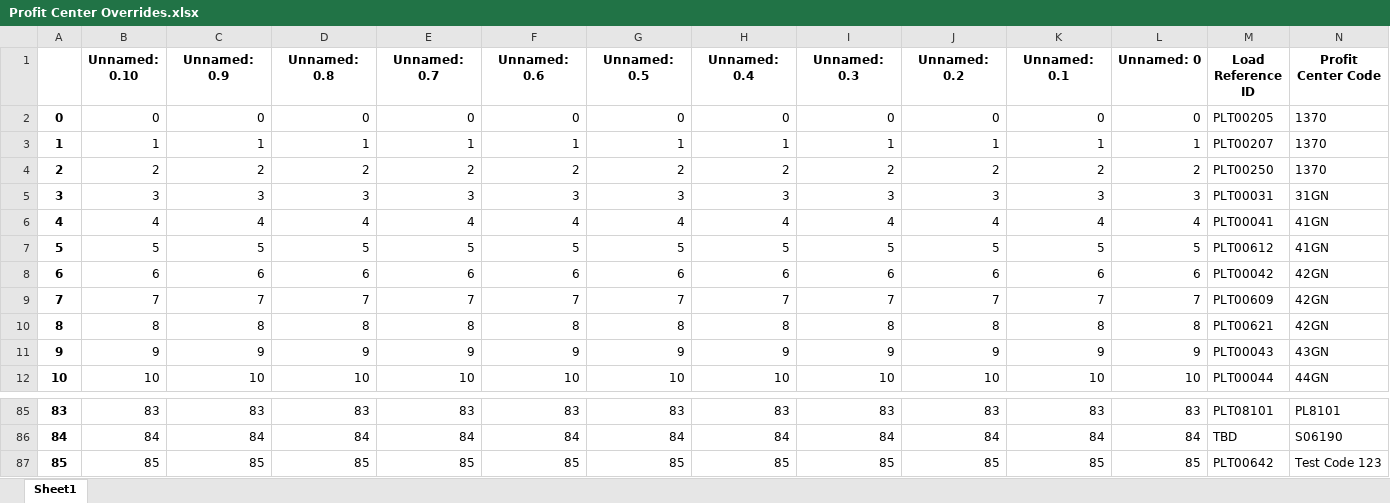
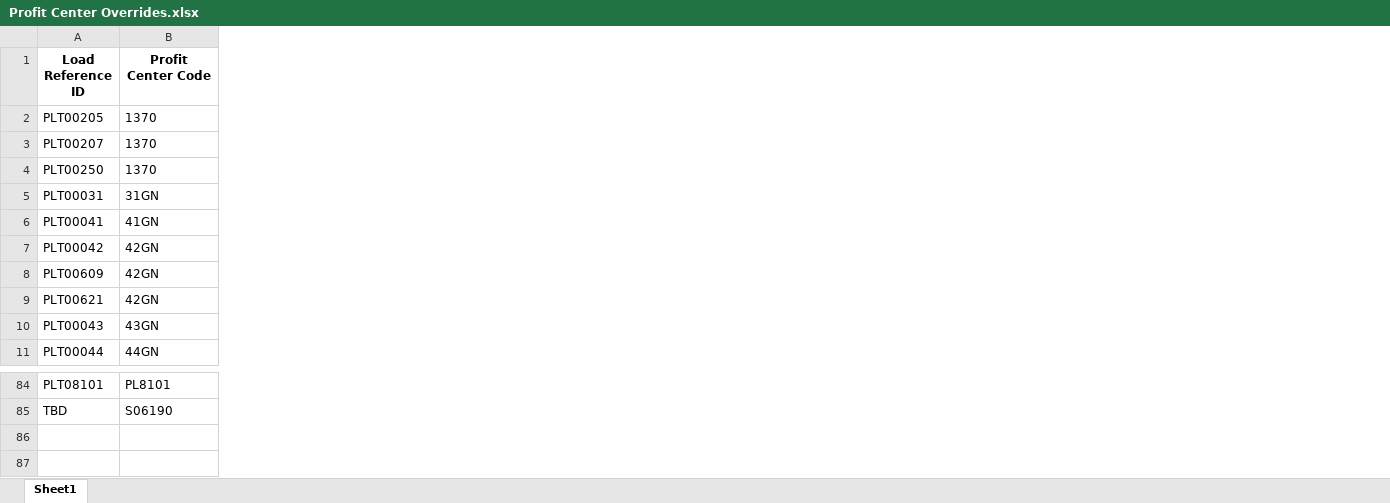
Before and after one commit to raulsharma21/gpi-demo, an Excel workbook: app/data/Profit Center Overrides.xlsx, sheet Sheet1, drawn as a sheet; only a part is shown, gaps mark what is left out; values as stored, in another font and other column widths than the file's, no borders; rows hold the shown columns only; the diff names each change by its address in the sheet, - before the commit and + after, or states it on an @@ line.

```diff
--- a/app/data/Profit Center Overrides.xlsx (sheet Sheet1)
+++ b/app/data/Profit Center Overrides.xlsx (sheet Sheet1)
-column A, rows 2-6: 0 | 1 | 2 | 3 | 4; rows 8-12: 6 | 7 | 8 | 9 | 10; rows 85-86: 83 | 84
-column B (Unnamed: 0.10), rows 2-6: 0 | 1 | 2 | 3 | 4; rows 8-12: 6 | 7 | 8 | 9 | 10; rows 85-86: 83 | 84
-column C (Unnamed: 0.9), rows 2-6: 0 | 1 | 2 | 3 | 4; rows 8-12: 6 | 7 | 8 | 9 | 10; rows 85-86: 83 | 84
-column D (Unnamed: 0.8), rows 2-6: 0 | 1 | 2 | 3 | 4; rows 8-12: 6 | 7 | 8 | 9 | 10; rows 85-86: 83 | 84
-column E (Unnamed: 0.7), rows 2-6: 0 | 1 | 2 | 3 | 4; rows 8-12: 6 | 7 | 8 | 9 | 10; rows 85-86: 83 | 84
-column F (Unnamed: 0.6), rows 2-6: 0 | 1 | 2 | 3 | 4; rows 8-12: 6 | 7 | 8 | 9 | 10; rows 85-86: 83 | 84
-column G (Unnamed: 0.5), rows 2-6: 0 | 1 | 2 | 3 | 4; rows 8-12: 6 | 7 | 8 | 9 | 10; rows 85-86: 83 | 84
-column H (Unnamed: 0.4), rows 2-6: 0 | 1 | 2 | 3 | 4; rows 8-12: 6 | 7 | 8 | 9 | 10; rows 85-86: 83 | 84
-column I (Unnamed: 0.3), rows 2-6: 0 | 1 | 2 | 3 | 4; rows 8-12: 6 | 7 | 8 | 9 | 10; rows 85-86: 83 | 84
-column J (Unnamed: 0.2), rows 2-6: 0 | 1 | 2 | 3 | 4; rows 8-12: 6 | 7 | 8 | 9 | 10; rows 85-86: 83 | 84
-column K (Unnamed: 0.1), rows 2-6: 0 | 1 | 2 | 3 | 4; rows 8-12: 6 | 7 | 8 | 9 | 10; rows 85-86: 83 | 84
-column L (Unnamed: 0), rows 2-6: 0 | 1 | 2 | 3 | 4; rows 8-12: 6 | 7 | 8 | 9 | 10; rows 85-86: 83 | 84
-row 7: 5 | 5 | 5 | 5 | 5 | 5 | 5 | 5 | 5 | 5 | 5 | 5 | PLT00612 | 41GN
-row 87: 85 | 85 | 85 | 85 | 85 | 85 | 85 | 85 | 85 | 85 | 85 | 85 | PLT00642 | Test Code 123
```
Also changed, not shown: app/data/Profit Center Mapping.xlsx, 3 other files.
